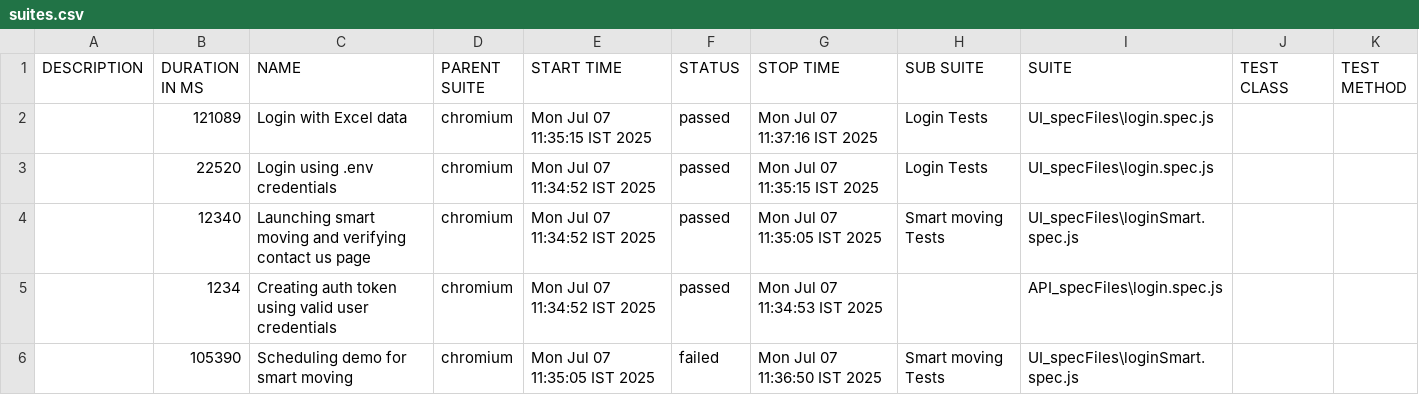
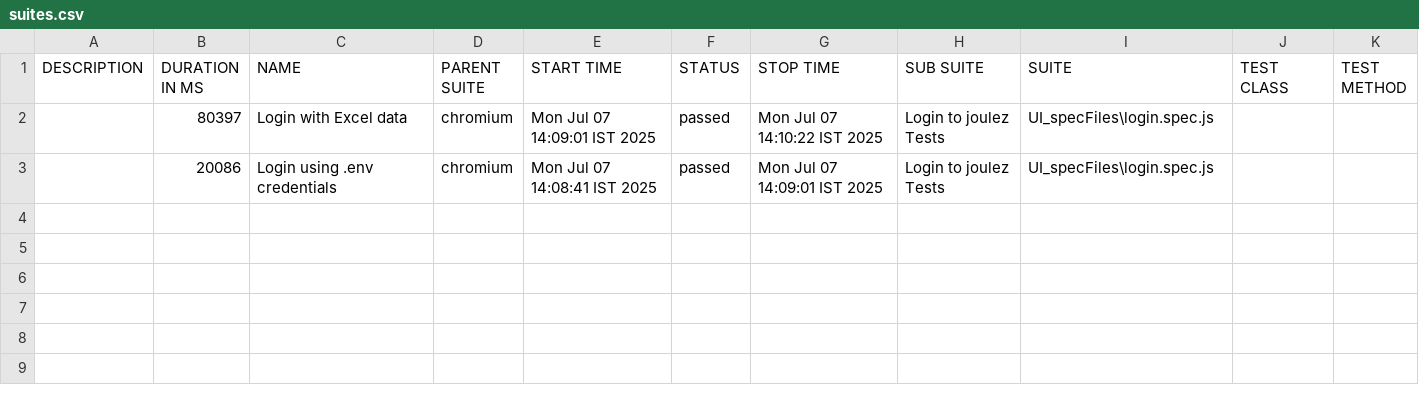
Before and after one commit to Prathyusha-vemparala/monday, a CSV file: allure-report/data/suites.csv, drawn as a sheet.

Commit message:
pushing reports

```diff
--- a/allure-report/data/suites.csv
+++ b/allure-report/data/suites.csv
@@ -1,6 +1,3 @@
 "DESCRIPTION","DURATION IN MS","NAME","PARENT SUITE","START TIME","STATUS","STOP TIME","SUB SUITE","SUITE","TEST CLASS","TEST METHOD"
-"","121089","Login with Excel data","chromium","Mon Jul 07 11:35:15 IST 2025","passed","Mon Jul 07 11:37:16 IST 2025","Login Tests","UI_specFiles\login.spec.js","",""
-"","22520","Login using .env credentials","chromium","Mon Jul 07 11:34:52 IST 2025","passed","Mon Jul 07 11:35:15 IST 2025","Login Tests","UI_specFiles\login.spec.js","",""
-"","12340","Launching smart moving and verifying contact us page","chromium","Mon Jul 07 11:34:52 IST 2025","passed","Mon Jul 07 11:35:05 IST 2025","Smart moving Tests","UI_specFiles\loginSmart.spec.js","",""
-"","1234","Creating auth token using valid user credentials","chromium","Mon Jul 07 11:34:52 IST 2025","passed","Mon Jul 07 11:34:53 IST 2025","","API_specFiles\login.spec.js","",""
-"","105390","Scheduling demo for smart moving","chromium","Mon Jul 07 11:35:05 IST 2025","failed","Mon Jul 07 11:36:50 IST 2025","Smart moving Tests","UI_specFiles\loginSmart.spec.js","",""
+"","80397","Login with Excel data","chromium","Mon Jul 07 14:09:01 IST 2025","passed","Mon Jul 07 14:10:22 IST 2025","Login to joulez Tests","UI_specFiles\login.spec.js","",""
+"","20086","Login using .env credentials","chromium","Mon Jul 07 14:08:41 IST 2025","passed","Mon Jul 07 14:09:01 IST 2025","Login to joulez Tests","UI_specFiles\login.spec.js","",""
```
Also changed, not shown: 55 other files.
